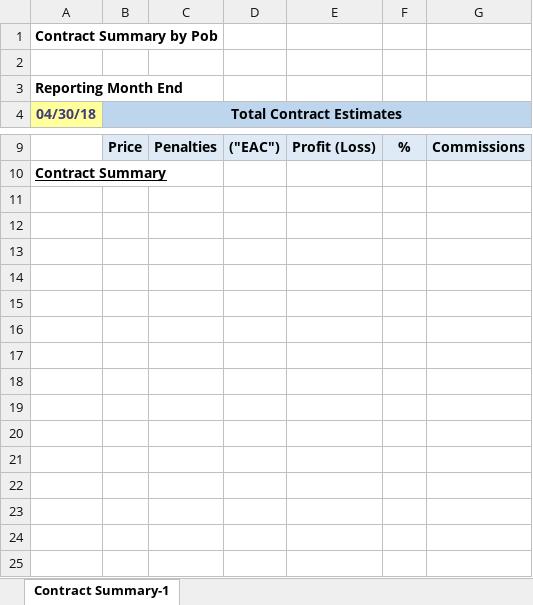
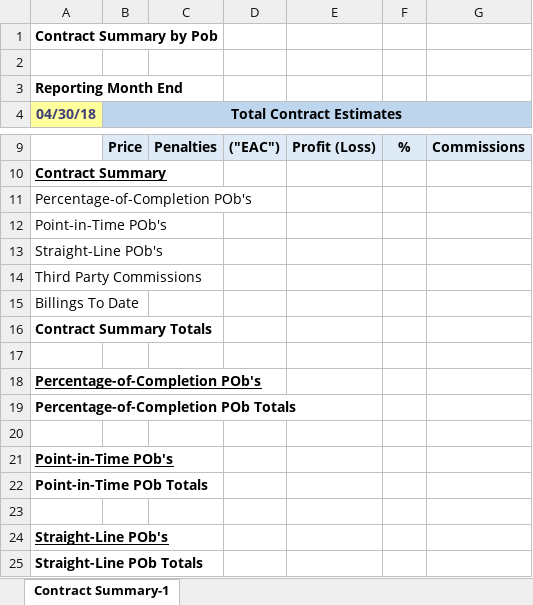
Before and after one commit to animesh27051982/myjavaprojects, an Excel workbook: src/java/resources/excel_input_templates/Outputs_Summary_v2.xlsx, sheet Contract Summary-1, drawn as a sheet; only a part is shown, gaps mark what is left out; values as stored, in another font and other column widths than the file's, no borders; charts and pictures not drawn; the diff names each change by its address in the sheet, - before the commit and + after, or states it on an @@ line.

Commit message:
Contract Summary by POB

```diff
--- a/src/java/resources/excel_input_templates/Outputs_Summary_v2.xlsx (sheet Contract Summary-1)
+++ b/src/java/resources/excel_input_templates/Outputs_Summary_v2.xlsx (sheet Contract Summary-1)
+row 11: Percentage-of-Completion POb's
+row 12: Point-in-Time POb's
+row 13: Straight-Line POb's
+row 14: Third Party Commissions
+row 15: Billings To Date
+row 16: Contract Summary Totals
+row 17: (empty)
+row 18: Percentage-of-Completion POb's
+row 19: Percentage-of-Completion POb Totals
+row 20: (empty)
+row 21: Point-in-Time POb's
+row 22: Point-in-Time POb Totals
+row 23: (empty)
+row 24: Straight-Line POb's
+row 25: Straight-Line POb Totals
```
Also changed, not shown: 9 other files.
